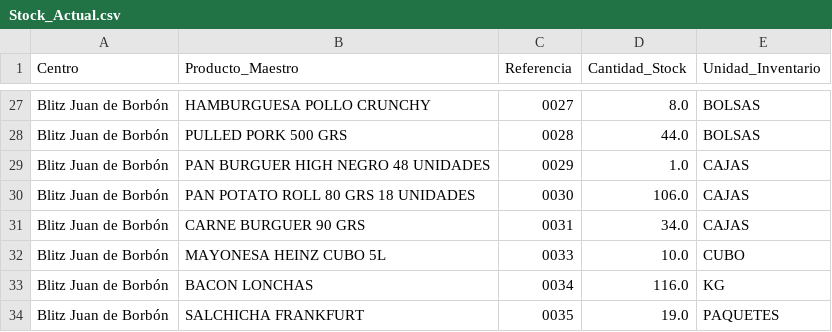
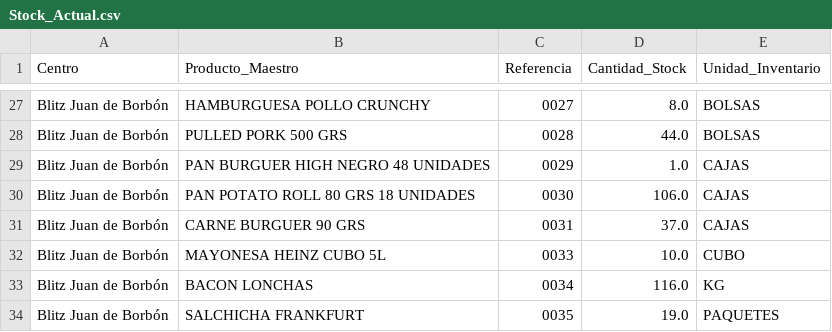
Before and after one commit to salvaandreo-lab/blitz-stock, a CSV file: Stock_Actual.csv, drawn as a sheet; only a part is shown, gaps mark what is left out.

Commit message:
Actualización de Stock_Actual.csv

```diff
--- a/Stock_Actual.csv
+++ b/Stock_Actual.csv
@@ -30,3 +30,3 @@ Blitz  Juan de Borbón,PAN BURGUER HIGH NEGRO 48 UNIDADES,0029,1.0,CAJAS
 Blitz  Juan de Borbón,PAN POTATO ROLL 80 GRS 18 UNIDADES,0030,106.0,CAJAS
-Blitz  Juan de Borbón,CARNE BURGUER 90 GRS,0031,34.0,CAJAS
+Blitz  Juan de Borbón,CARNE BURGUER 90 GRS,0031,37.0,CAJAS
 Blitz  Juan de Borbón,MAYONESA HEINZ CUBO 5L,0033,10.0,CUBO
```
